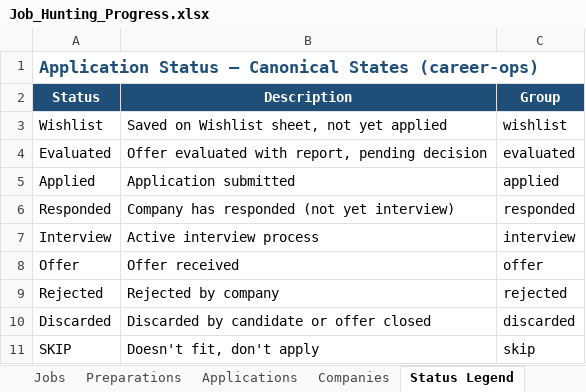
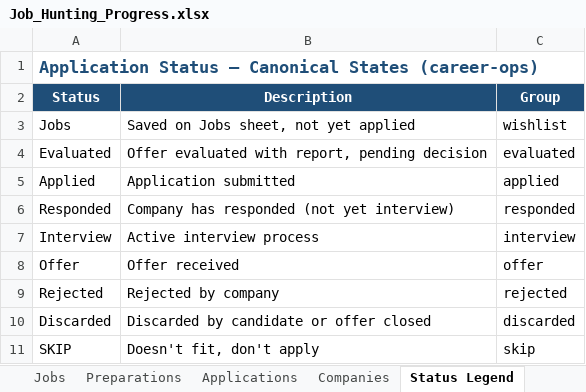
Before and after one commit to aliyanamu/career-ops, an Excel workbook: Job_Hunting_Progress.xlsx, sheet Status Legend, drawn as a sheet; values as stored, in another font and other column widths than the file's, no borders; the diff names each change by its address in the sheet, - before the commit and + after, or states it on an @@ line.

```diff
--- a/Job_Hunting_Progress.xlsx (sheet Status Legend)
+++ b/Job_Hunting_Progress.xlsx (sheet Status Legend)
-A3 (Status): Wishlist
+A3 (Status): Jobs
-B3 (Description): Saved on Wishlist sheet, not yet applied
+B3 (Description): Saved on Jobs sheet, not yet applied
```
Also changed, not shown: sheet Dashboard.
